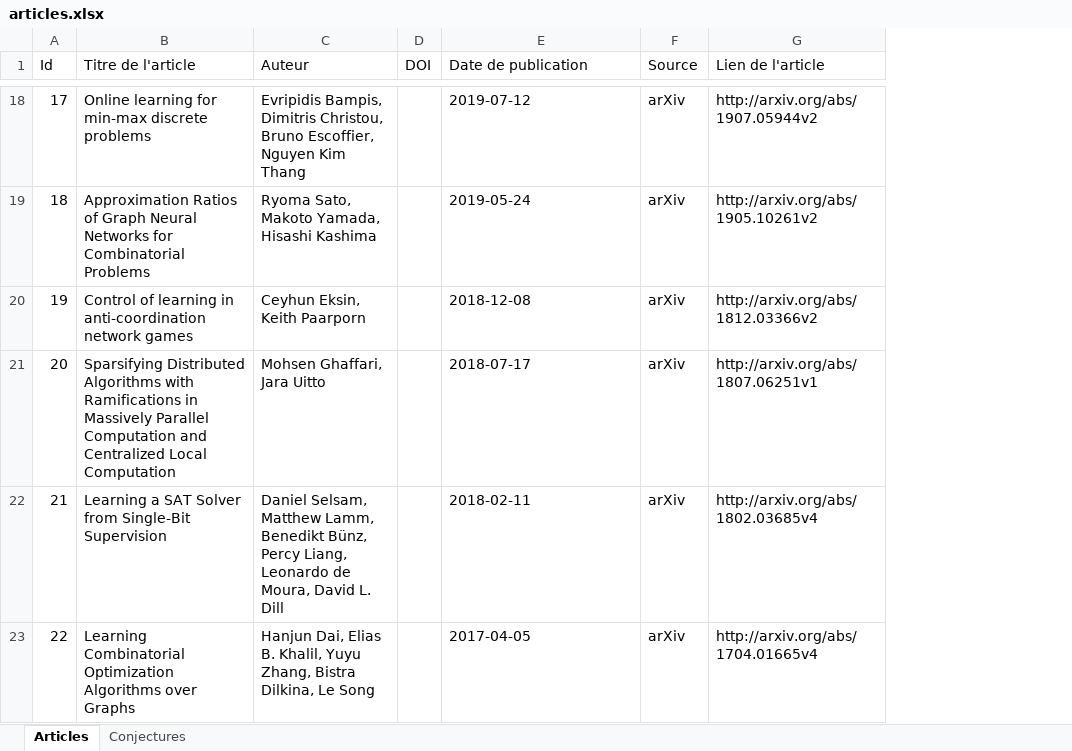
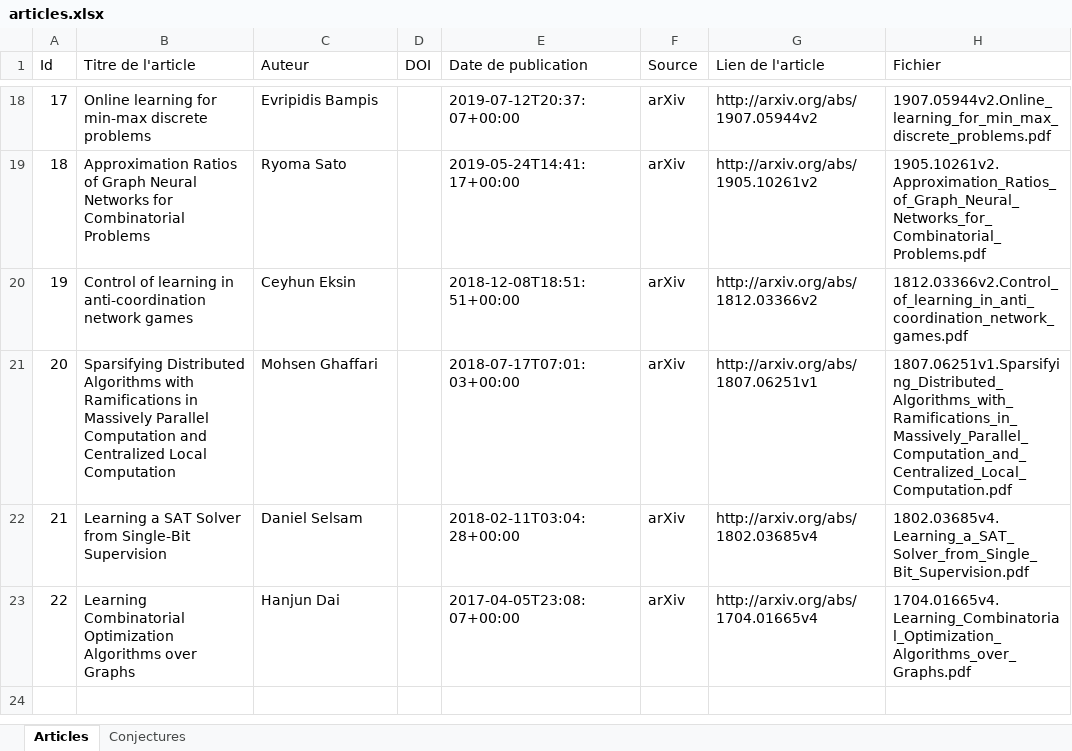
Before and after one commit to saami783/Memoire-M2, an Excel workbook: articles.xlsx, sheet Articles, drawn as a sheet; only a part is shown, gaps mark what is left out; values as stored, in another font and other column widths than the file's, no borders; the diff covers the shown part only; the diff names each change by its address in the sheet, - before the commit and + after, or states it on an @@ line.

Commit message:
Refactorisation et optimisation du téléchargement des articles arxiv

```diff
--- a/articles.xlsx (sheet Articles)
+++ b/articles.xlsx (sheet Articles)
+column H (Fichier), rows 18-23: 1907.05944v2.Online_learning_for_min_max_discrete_problems.pdf | 1905.10261v2.Approximation_Ratios_of_Graph_Neural_Networks_for_Combinatorial_Problems.pdf | 1812.03366v2.Control_of_learning_in_anti_coordination_network_games.pdf | 1807.06251v1.Sparsifying_Distributed_Algorithms_with_Ramifications_in_Massively_Parallel_Computation_and_Centralized_Local_Computation.pdf | 1802.03685v4.Learning_a_SAT_Solver_from_Single_Bit_Supervision.pdf | 1704.01665v4.Learning_Combinatorial_Optimization_Algorithms_over_Graphs.pdf
-C18 (Auteur): Evripidis Bampis, Dimitris Christou, Bruno Escoffier, Nguyen Kim Thang
+C18 (Auteur): Evripidis Bampis
-E18 (Date de publication): 2019-07-12
+E18 (Date de publication): 2019-07-12T20:37:07+00:00
-C19 (Auteur): Ryoma Sato, Makoto Yamada, Hisashi Kashima
+C19 (Auteur): Ryoma Sato
-E19 (Date de publication): 2019-05-24
+E19 (Date de publication): 2019-05-24T14:41:17+00:00
-C20 (Auteur): Ceyhun Eksin, Keith Paarporn
+C20 (Auteur): Ceyhun Eksin
-E20 (Date de publication): 2018-12-08
+E20 (Date de publication): 2018-12-08T18:51:51+00:00
-C21 (Auteur): Mohsen Ghaffari, Jara Uitto
+C21 (Auteur): Mohsen Ghaffari
-E21 (Date de publication): 2018-07-17
+E21 (Date de publication): 2018-07-17T07:01:03+00:00
-C22 (Auteur): Daniel Selsam, Matthew Lamm, Benedikt Bünz, Percy Liang, Leonardo de Moura, David L. Dill
+C22 (Auteur): Daniel Selsam
-E22 (Date de publication): 2018-02-11
+E22 (Date de publication): 2018-02-11T03:04:28+00:00
-C23 (Auteur): Hanjun Dai, Elias B. Khalil, Yuyu Zhang, Bistra Dilkina, Le Song
+C23 (Auteur): Hanjun Dai
-E23 (Date de publication): 2017-04-05
+E23 (Date de publication): 2017-04-05T23:08:07+00:00
```
Also changed, not shown: 31 edited cells elsewhere in this sheet, 1 other file.
